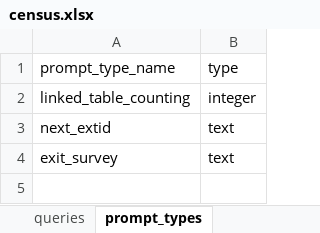
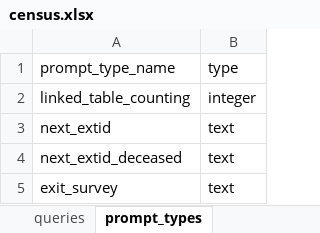
Before and after one commit to karoliscfd/bohemia, an Excel workbook: odkx/app/config/tables/census/forms/census/census.xlsx, sheet prompt_types, drawn as a sheet; values as stored, in another font and other column widths than the file's, no borders; the diff names each change by its address in the sheet, - before the commit and + after, or states it on an @@ line.

```diff
--- a/odkx/app/config/tables/census/forms/census/census.xlsx (sheet prompt_types)
+++ b/odkx/app/config/tables/census/forms/census/census.xlsx (sheet prompt_types)
+row 4: next_extid_deceased | text
```
Also changed, not shown: sheet model, sheet survey, sheet table_specific_translations, sheet queries, formulas that keep their value, odkx/app/config/tables/hh_member/forms/hh_member/hh_member.xlsx, odkx/app/config/tables/hh_member/forms/hh_member_absent/hh_member_absent.xlsx, 15 other files.
